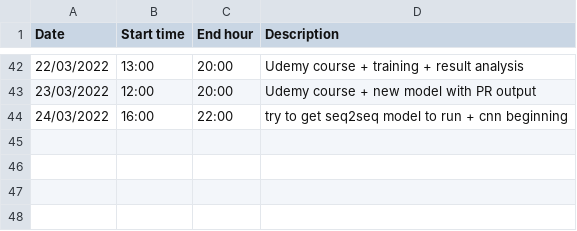
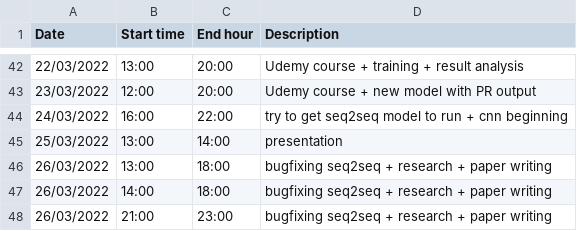
Before and after one commit to lancedw/3D-state-prediction-for-surface-vessels-using-IMU-data-and-images, a CSV file: Work-Log_Thesis.csv, drawn as a sheet; only a part is shown, gaps mark what is left out; the diff names each change by its address in the sheet, - before the commit and + after, or states it on an @@ line.

Commit message:
Update Work-Log_Thesis.csv

```diff
--- a/Work-Log_Thesis.csv
+++ b/Work-Log_Thesis.csv
+row 45: 25/03/2022 | 13:00 | 14:00 | presentation
+row 46: 26/03/2022 | 13:00 | 18:00 | bugfixing seq2seq + research + paper writing
+row 47: 26/03/2022 | 14:00 | 18:00 | bugfixing seq2seq + research + paper writing
+row 48: 26/03/2022 | 21:00 | 23:00 | bugfixing seq2seq + research + paper writing
```
